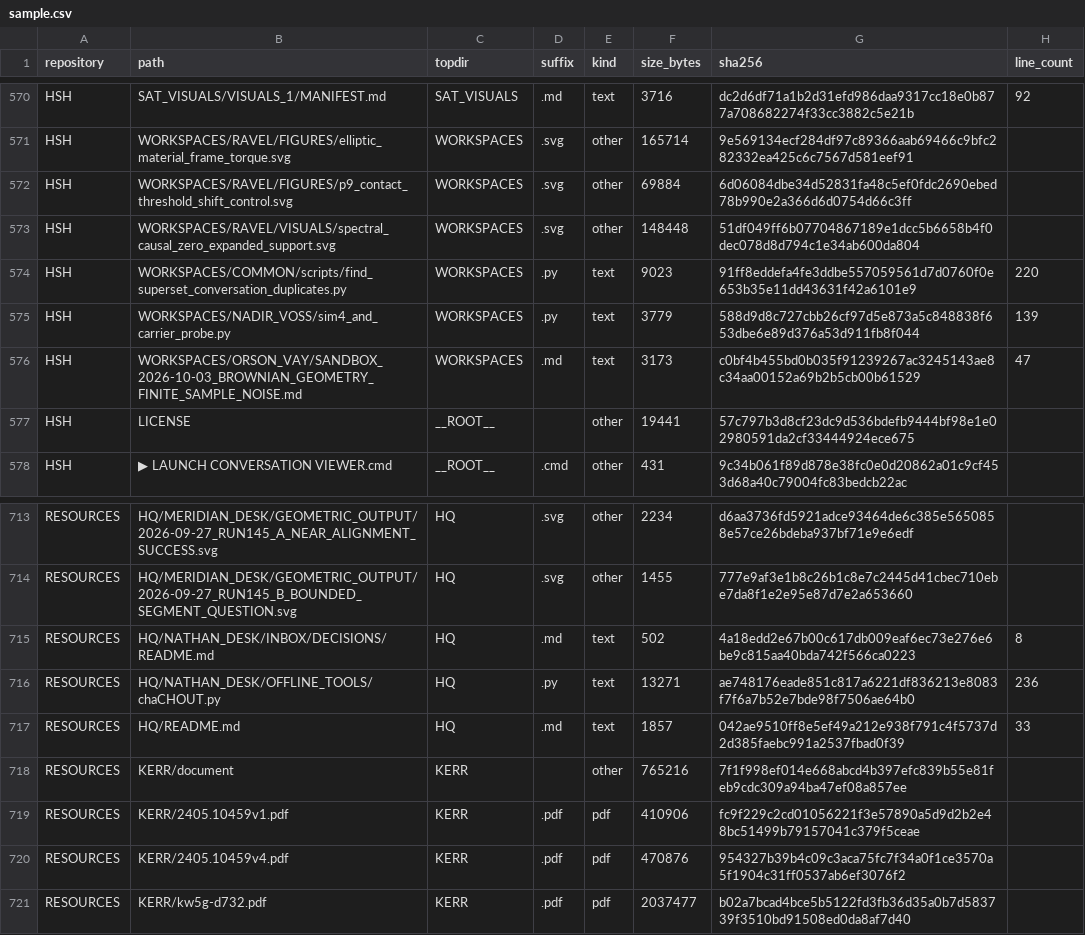
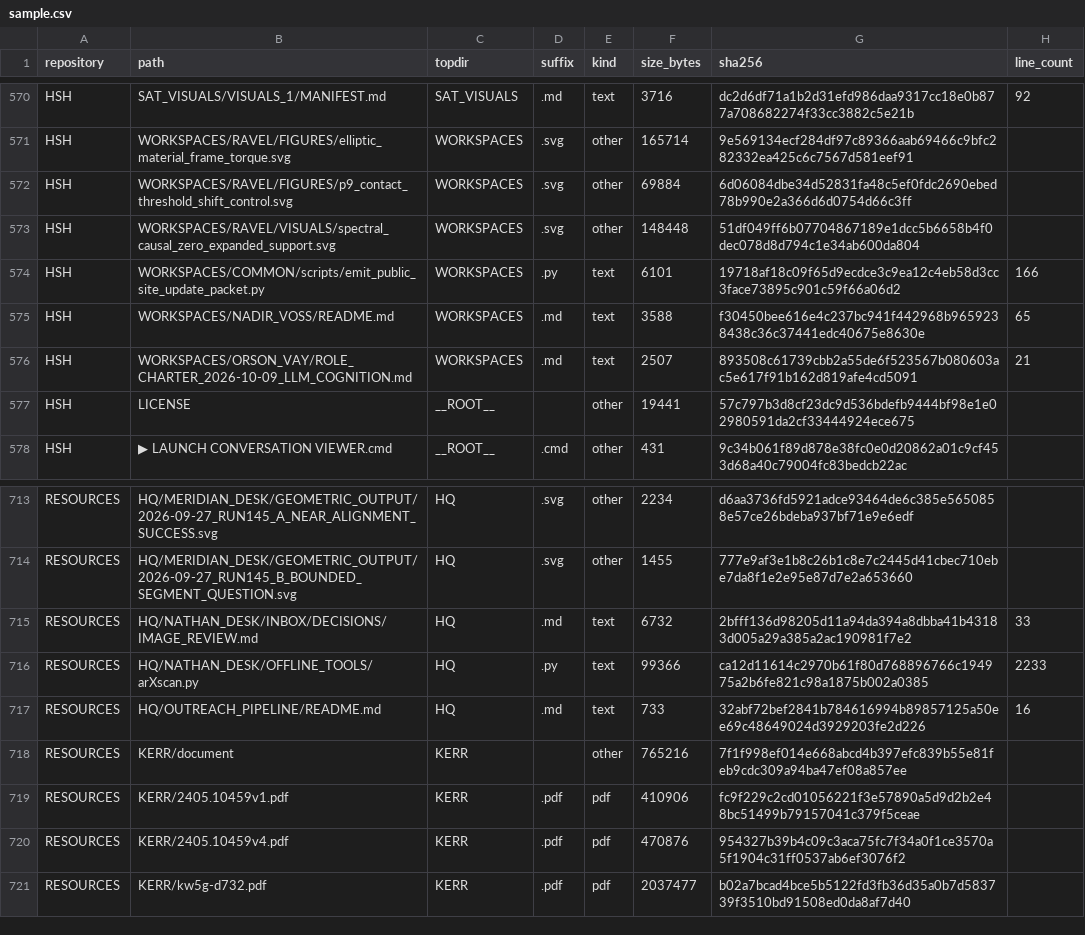
Before and after one commit to Satobloc/HSH_RESOURCES, a CSV file: SOURCE_INVENTORY/SABLE/source_inventory_run/sample.csv, drawn as a sheet; only a part is shown, gaps mark what is left out.

```diff
--- a/SOURCE_INVENTORY/SABLE/source_inventory_run/sample.csv
+++ b/SOURCE_INVENTORY/SABLE/source_inventory_run/sample.csv
@@ -573,5 +573,5 @@ HSH,WORKSPACES/RAVEL/FIGURES/p9_contact_threshold_shift_control.svg,WORKSPACES,.
 HSH,WORKSPACES/RAVEL/VISUALS/spectral_causal_zero_expanded_support.svg,WORKSPACES,.svg,other,148448,51df049ff6b07704867189e1dcc5b6658b4f0dec078d8d794c1e34ab600da804,
-HSH,WORKSPACES/COMMON/scripts/find_superset_conversation_duplicates.py,WORKSPACES,.py,text,9023,91ff8eddefa4fe3ddbe557059561d7d0760f0e653b35e11dd43631f42a6101e9,220
-HSH,WORKSPACES/NADIR_VOSS/sim4_and_carrier_probe.py,WORKSPACES,.py,text,3779,588d9d8c727cbb26cf97d5e873a5c848838f653dbe6e89d376a53d911fb8f044,139
-HSH,WORKSPACES/ORSON_VAY/SANDBOX_2026-10-03_BROWNIAN_GEOMETRY_FINITE_SAMPLE_NOISE.md,WORKSPACES,.md,text,3173,c0bf4b455bd0b035f91239267ac3245143ae8c34aa00152a69b2b5cb00b61529,47
+HSH,WORKSPACES/COMMON/scripts/emit_public_site_update_packet.py,WORKSPACES,.py,text,6101,19718af18c09f65d9ecdce3c9ea12c4eb58d3cc3face73895c901c59f66a06d2,166
+HSH,WORKSPACES/NADIR_VOSS/README.md,WORKSPACES,.md,text,3588,f30450bee616e4c237bc941f442968b9659238438c36c37441edc40675e8630e,65
+HSH,WORKSPACES/ORSON_VAY/ROLE_CHARTER_2026-10-09_LLM_COGNITION.md,WORKSPACES,.md,text,2507,893508c61739cbb2a55de6f523567b080603ac5e617f91b162d819afe4cd5091,21
 HSH,LICENSE,__ROOT__,,other,19441,57c797b3d8cf23dc9d536bdefb9444bf98e1e02980591da2cf33444924ece675,
@@ -714,5 +714,5 @@ RESOURCES,HQ/MERIDIAN_DESK/GEOMETRIC_OUTPUT/2026-09-27_RUN145_A_NEAR_ALIGNMENT_S
 RESOURCES,HQ/MERIDIAN_DESK/GEOMETRIC_OUTPUT/2026-09-27_RUN145_B_BOUNDED_SEGMENT_QUESTION.svg,HQ,.svg,other,1455,777e9af3e1b8c26b1c8e7c2445d41cbec710ebe7da8f1e2e95e87d7e2a653660,
-RESOURCES,HQ/NATHAN_DESK/INBOX/DECISIONS/README.md,HQ,.md,text,502,4a18edd2e67b00c617db009eaf6ec73e276e6be9c815aa40bda742f566ca0223,8
-RESOURCES,HQ/NATHAN_DESK/OFFLINE_TOOLS/chaCHOUT.py,HQ,.py,text,13271,ae748176eade851c817a6221df836213e8083f7f6a7b52e7bde98f7506ae64b0,236
-RESOURCES,HQ/README.md,HQ,.md,text,1857,042ae9510ff8e5ef49a212e938f791c4f5737d2d385faebc991a2537fbad0f39,33
+RESOURCES,HQ/NATHAN_DESK/INBOX/DECISIONS/IMAGE_REVIEW.md,HQ,.md,text,6732,2bfff136d98205d11a94da394a8dbba41b43183d005a29a385a2ac190981f7e2,33
+RESOURCES,HQ/NATHAN_DESK/OFFLINE_TOOLS/arXscan.py,HQ,.py,text,99366,ca12d11614c2970b61f80d768896766c194975a2b6fe821c98a1875b002a0385,2233
+RESOURCES,HQ/OUTREACH_PIPELINE/README.md,HQ,.md,text,733,32abf72bef2841b784616994b89857125a50ee69c48649024d3929203fe2d226,16
 RESOURCES,KERR/document,KERR,,other,765216,7f1f998ef014e668abcd4b397efc839b55e81feb9cdc309a94ba47ef08a857ee,
```
Also changed, not shown: 3 other files.
